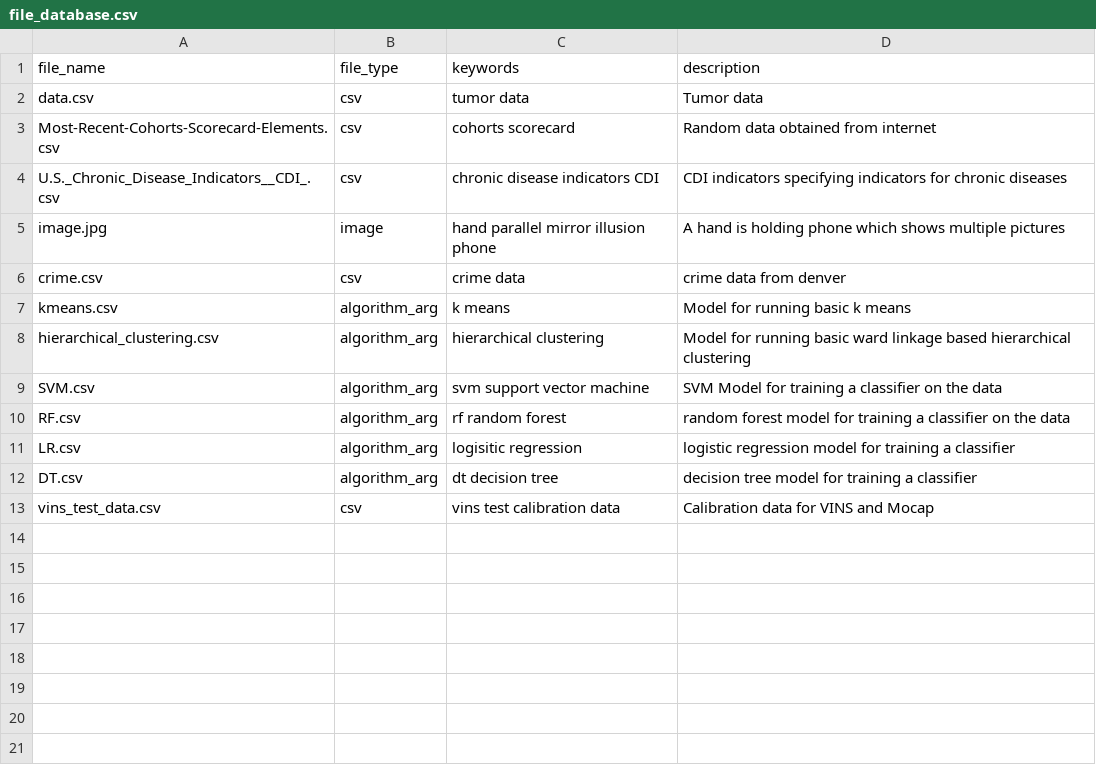
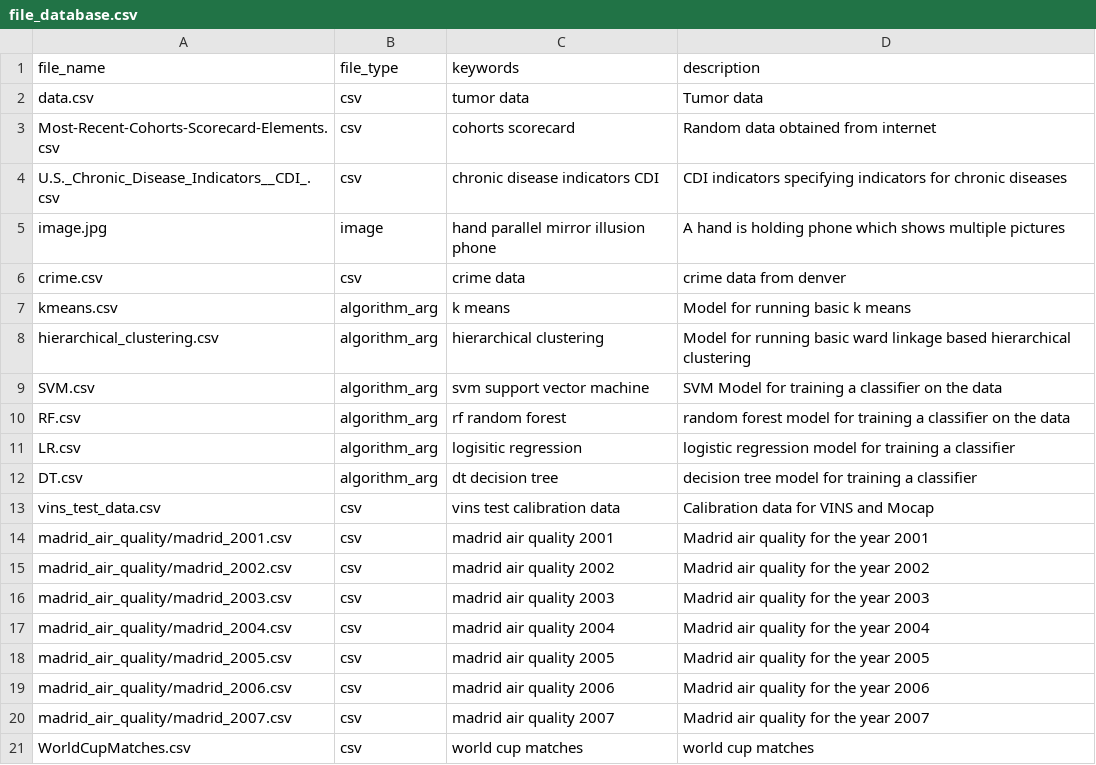
Before and after one commit to alfarvis/ALFA, a CSV file: Alfarvis/resources/file_database.csv, drawn as a sheet.

```diff
--- a/Alfarvis/resources/file_database.csv
+++ b/Alfarvis/resources/file_database.csv
@@ -13 +13,9 @@ DT.csv,algorithm_arg,dt decision tree,decision tree model for training a classif
 vins_test_data.csv,csv,vins test calibration data,Calibration data for VINS and Mocap
+madrid_air_quality/madrid_2001.csv,csv,madrid air quality 2001,Madrid air quality for the year 2001
+madrid_air_quality/madrid_2002.csv,csv,madrid air quality 2002,Madrid air quality for the year 2002
+madrid_air_quality/madrid_2003.csv,csv,madrid air quality 2003,Madrid air quality for the year 2003
+madrid_air_quality/madrid_2004.csv,csv,madrid air quality 2004,Madrid air quality for the year 2004
+madrid_air_quality/madrid_2005.csv,csv,madrid air quality 2005,Madrid air quality for the year 2005
+madrid_air_quality/madrid_2006.csv,csv,madrid air quality 2006,Madrid air quality for the year 2006
+madrid_air_quality/madrid_2007.csv,csv,madrid air quality 2007,Madrid air quality for the year 2007
+WorldCupMatches.csv,csv,world cup matches,world cup matches
```
Also changed, not shown: 2 other files.
